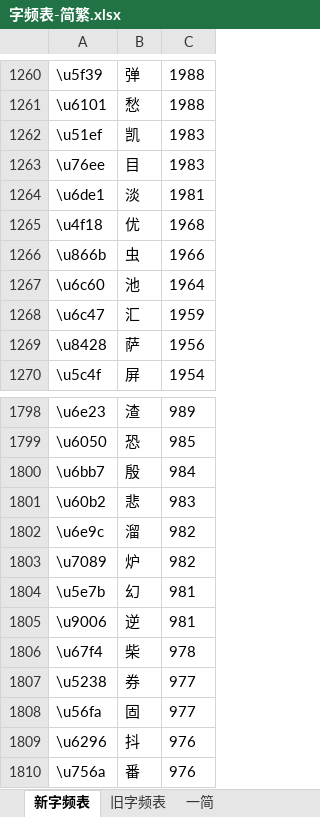
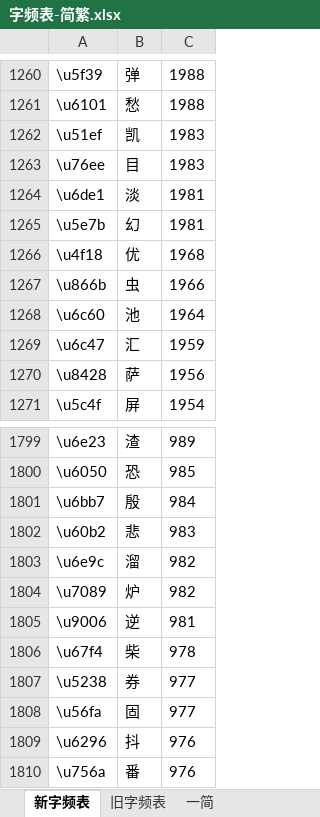
Before and after one commit to IT1187541749/Rime-data, an Excel workbook: 字频与词频数据/字频表-简繁.xlsx, sheet 新字频表, drawn as a sheet; only a part is shown, gaps mark what is left out; values as stored, in another font and other column widths than the file's, no borders; removed rows and columns are numbered as before the commit, all else as after; the diff names each change by its address in the sheet, - before the commit and + after, or states it on an @@ line.

Commit message:
修改下列字的字频. 幻

```diff
--- a/字频与词频数据/字频表-简繁.xlsx (sheet 新字频表)
+++ b/字频与词频数据/字频表-简繁.xlsx (sheet 新字频表)
+row 1265: \u5e7b | 幻 | 1981
-row 1804: \u5e7b | 幻 | 981
```
